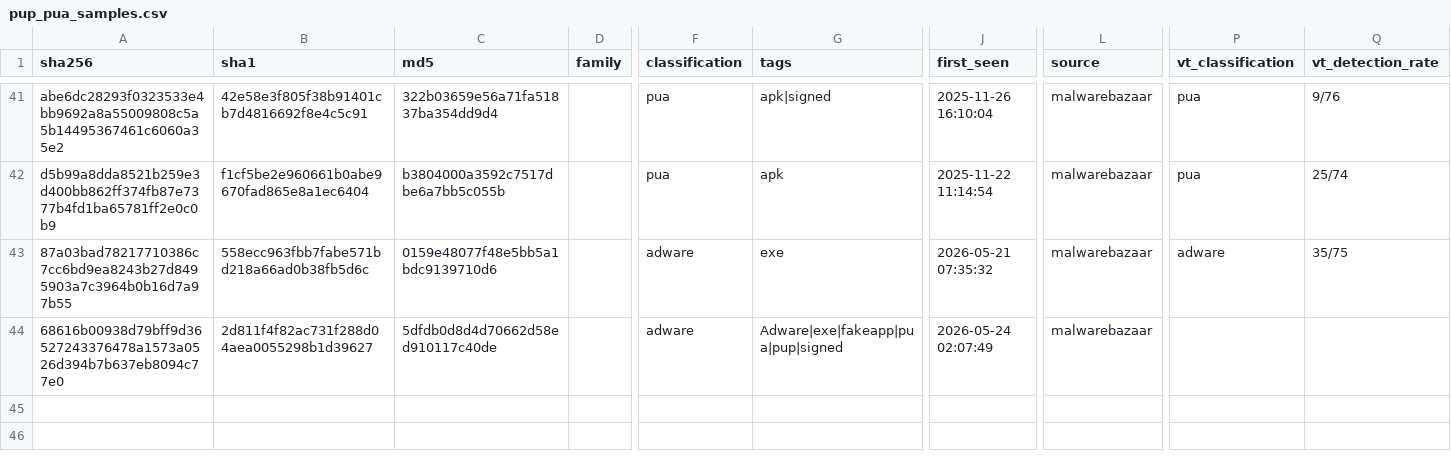
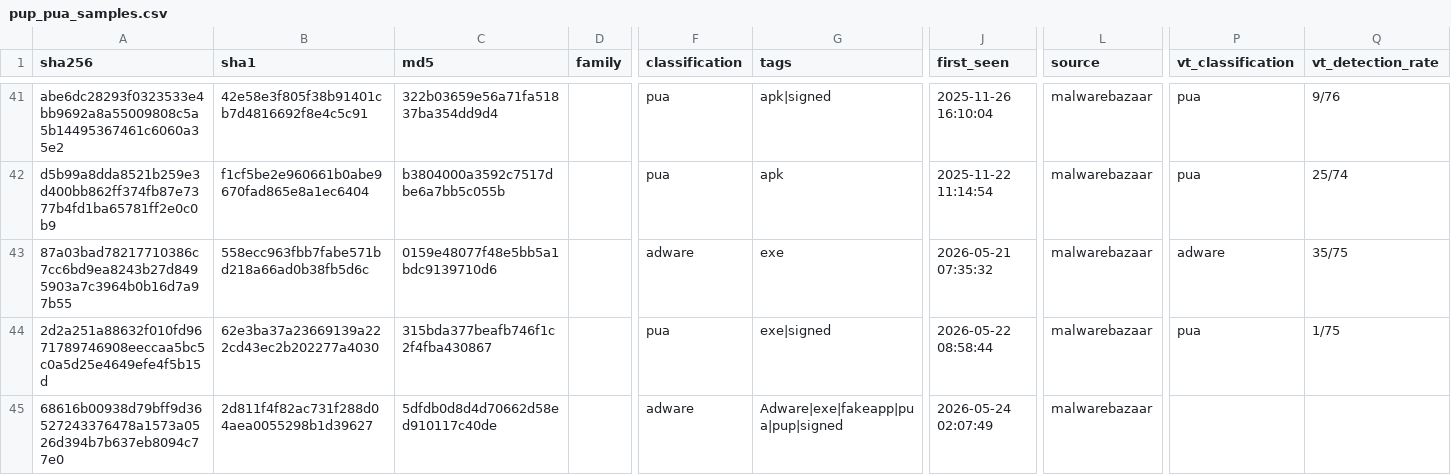
Before and after one commit to elchacal801/threat-intel-reference, a CSV file: data/normalized/pup_pua_samples.csv, drawn as a sheet; only a part is shown, gaps mark what is left out; rows hold the shown columns only; the diff names each change by its address in the sheet, - before the commit and + after, or states it on an @@ line.

```diff
--- a/data/normalized/pup_pua_samples.csv
+++ b/data/normalized/pup_pua_samples.csv
+row 44: 2d2a251a88632f010fd9671789746908eeccaa5bc5c0a5d25e4649efe4f5b15d | 62e3ba37a23669139a222cd43ec2b202277a4030 | 315bda377beafb746f1c2f4fba430867 |  | pua | exe|signed | 2026-05-22 08:58:44 | malwarebazaar | pua | 1/75
```
Also changed, not shown: 8 other files.
